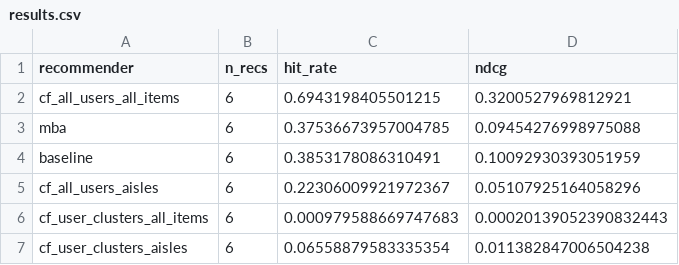
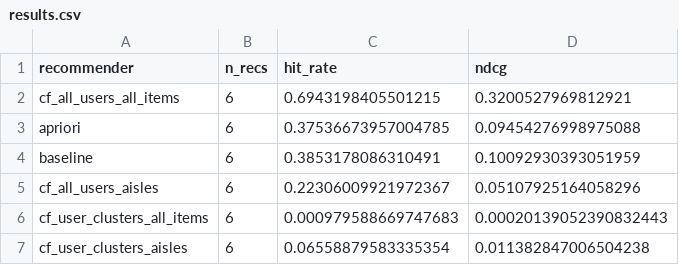
Before and after one commit to krusand/02807-CT-Project, a CSV file: results/results.csv, drawn as a sheet.

Commit message:
chore: renamed mba to apriori

```diff
--- a/results/results.csv
+++ b/results/results.csv
@@ -2,3 +2,3 @@ recommender,n_recs,hit_rate,ndcg
 cf_all_users_all_items,6,0.6943198405501215,0.3200527969812921
-mba,6,0.37536673957004785,0.09454276998975088
+apriori,6,0.37536673957004785,0.09454276998975088
 baseline,6,0.3853178086310491,0.10092930393051959
```
